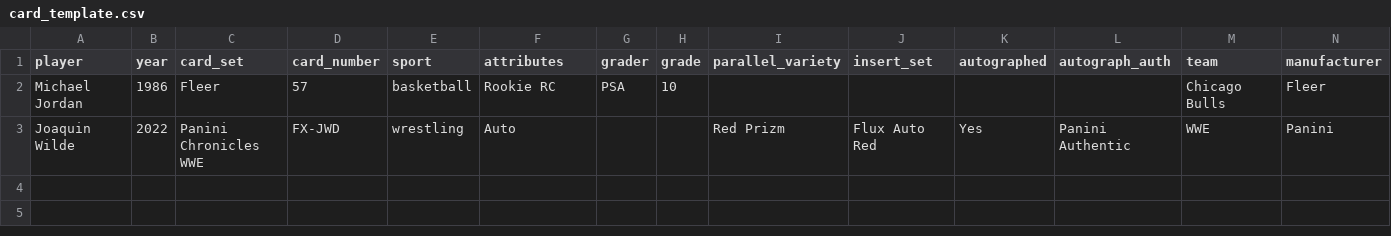
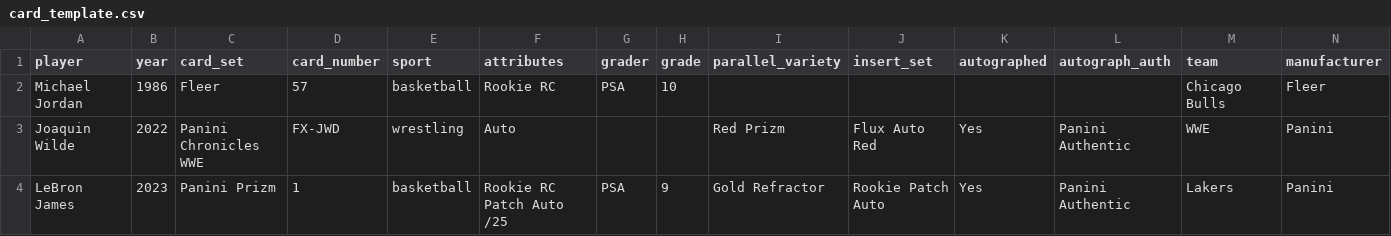
Before and after one commit to rbeachg941-collab/venice_ai_fixed.py, a CSV file: card_template.csv, drawn as a sheet; only a part is shown; rows hold the shown columns only; the diff names each change by its address in the sheet, - before the commit and + after, or states it on an @@ line.

```diff
--- a/card_template.csv
+++ b/card_template.csv
+row 4: LeBron James | 2023 | Panini Prizm | 1 | basketball | Rookie RC Patch Auto /25 | PSA | 9 | Gold Refractor | Rookie Patch Auto | Yes | Panini Authentic | Lakers | Panini
```
Also changed, not shown: 1 other file.
